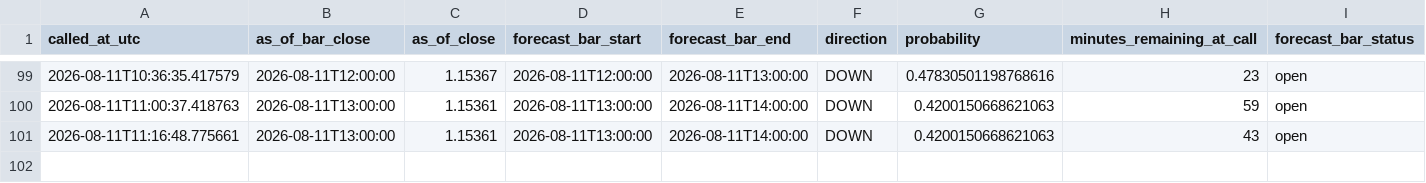
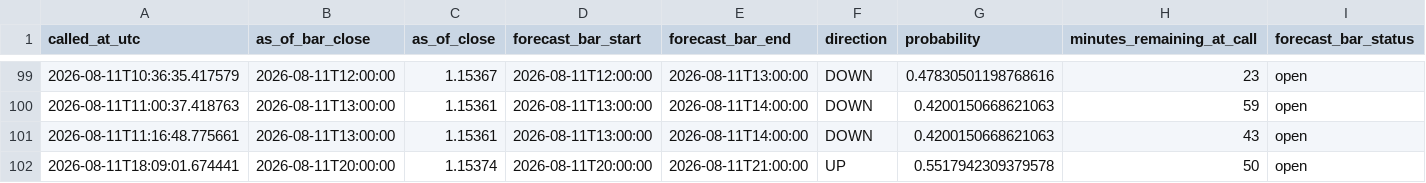
Before and after one commit to velizarMitov/EURUSD-prophet, a CSV file: results/h1_direction_log.csv, drawn as a sheet; only a part is shown, gaps mark what is left out; rows hold the shown columns only; the diff names each change by its address in the sheet, - before the commit and + after, or states it on an @@ line.

```diff
--- a/results/h1_direction_log.csv
+++ b/results/h1_direction_log.csv
+row 102: 2026-08-11T18:09:01.674441 | 2026-08-11T20:00:00 | 1.15374 | 2026-08-11T20:00:00 | 2026-08-11T21:00:00 | UP | 0.5517942309379578 | 50 | open
```
Also changed, not shown: results/external_kronos/kronos_vol_log.csv, results/paper_trading_log_ti_h1.csv, 5 other files.
